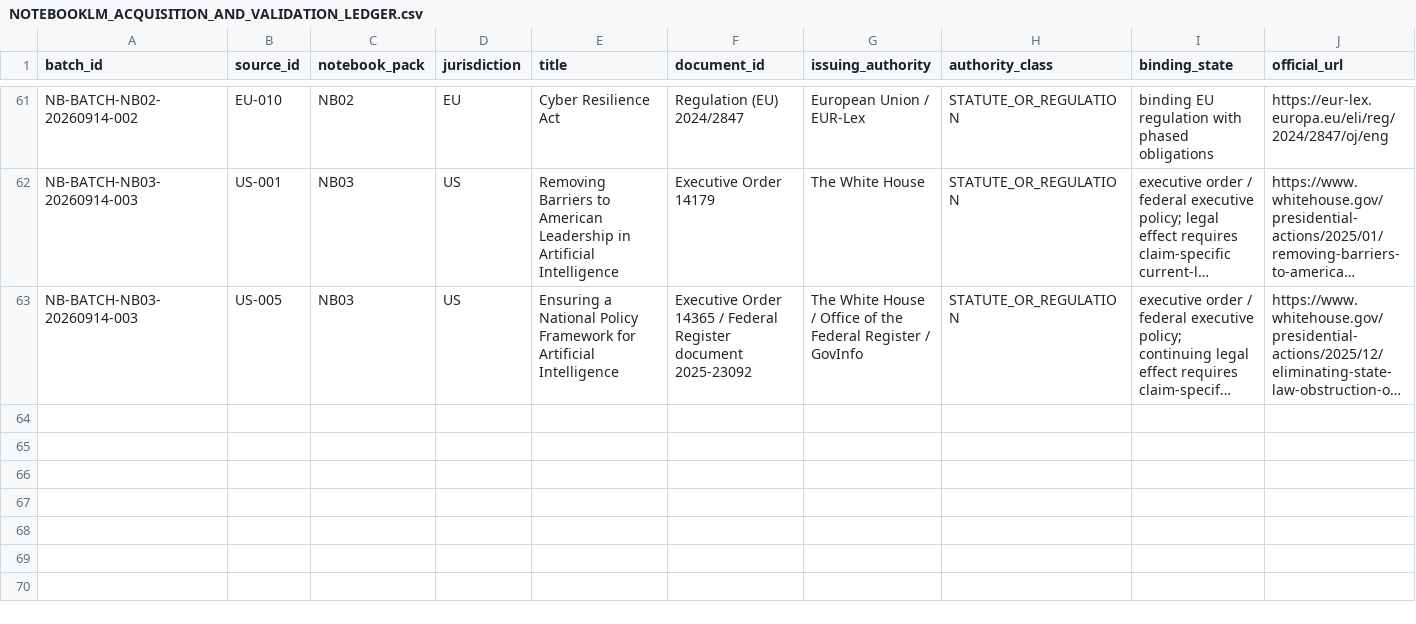
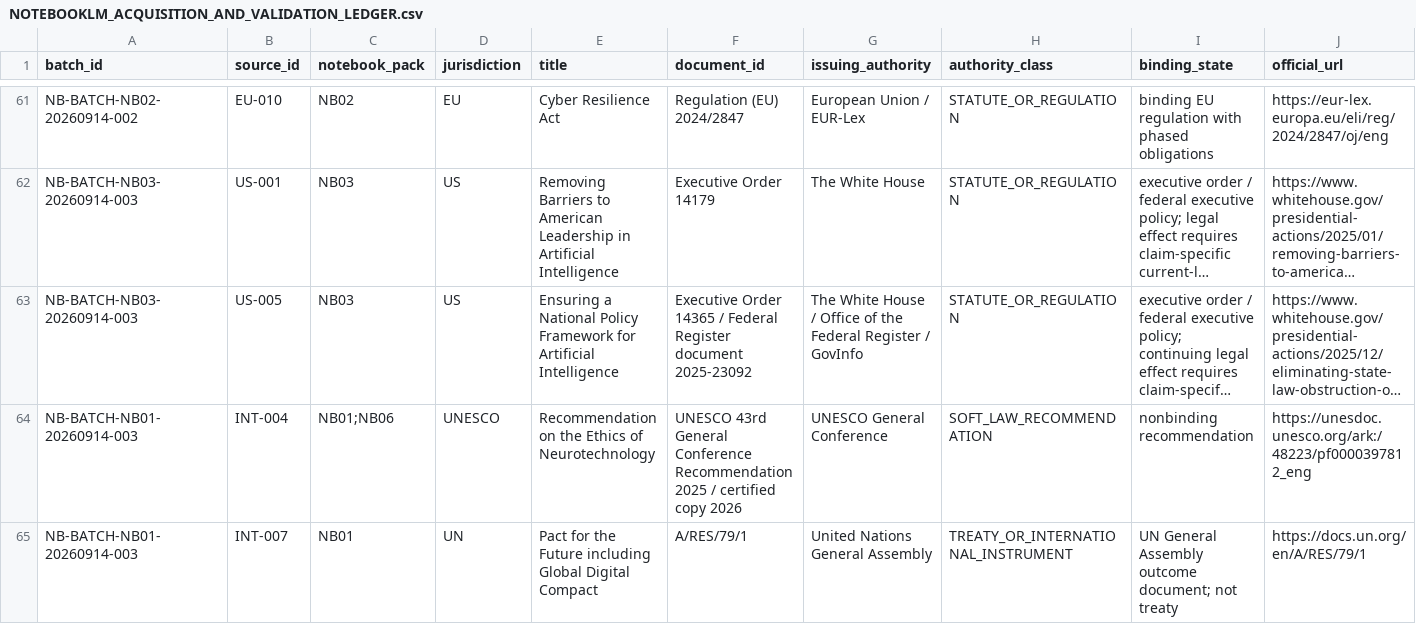
Before and after one commit to fatihekler/ai-laws, a CSV file: 86_NOTEBOOKLM/NOTEBOOKLM_ACQUISITION_AND_VALIDATION_LEDGER.csv, drawn as a sheet; only a part is shown, gaps mark what is left out; long unchanged cells end in …; rows hold the shown columns only; the diff names each change by its address in the sheet, - before the commit and + after, or states it on an @@ line.

```diff
--- a/86_NOTEBOOKLM/NOTEBOOKLM_ACQUISITION_AND_VALIDATION_LEDGER.csv
+++ b/86_NOTEBOOKLM/NOTEBOOKLM_ACQUISITION_AND_VALIDATION_LEDGER.csv
+row 64: NB-BATCH-NB01-20260914-003 | INT-004 | NB01;NB06 | UNESCO | Recommendation on the Ethics of Neurotechnology | UNESCO 43rd General Conference Recommendation 2025 / certified copy 2026 | UNESCO General Conference | SOFT_LAW_RECOMMENDATION | nonbinding recommendation | https://unesdoc.unesco.org/ark:/48223/pf0000397812_eng
+row 65: NB-BATCH-NB01-20260914-003 | INT-007 | NB01 | UN | Pact for the Future including Global Digital Compact | A/RES/79/1 | United Nations General Assembly | TREATY_OR_INTERNATIONAL_INSTRUMENT | UN General Assembly outcome document; not treaty | https://docs.un.org/en/A/RES/79/1
```
Also changed, not shown: 86_NOTEBOOKLM/NOTEBOOKLM_SOURCE_ACQUISITION_MANIFEST.csv, 86_NOTEBOOKLM/downloads/DOWNLOADS_REGISTRY.csv, 8 other files.
